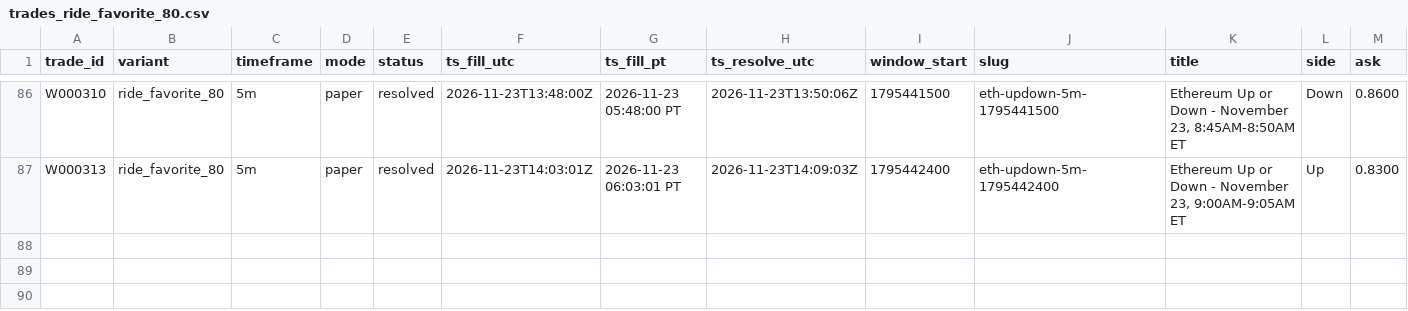
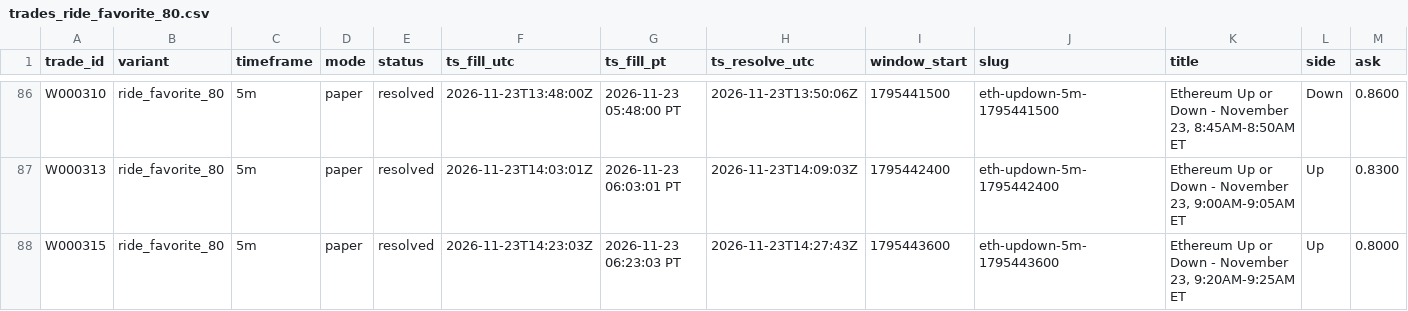
Before and after one commit to michaeldeuchar-dotcom/eth-paper-bot, a CSV file: data/week2/trades_ride_favorite_80.csv, drawn as a sheet; only a part is shown, gaps mark what is left out; rows hold the shown columns only; the diff names each change by its address in the sheet, - before the commit and + after, or states it on an @@ line.

```diff
--- a/data/week2/trades_ride_favorite_80.csv
+++ b/data/week2/trades_ride_favorite_80.csv
+row 88: W000315 | ride_favorite_80 | 5m | paper | resolved | 2026-11-23T14:23:03Z | 2026-11-23 06:23:03 PT | 2026-11-23T14:27:43Z | 1795443600 | eth-updown-5m-1795443600 | Ethereum Up or Down - November 23, 9:20AM-9:25AM ET | Up | 0.8000
```
Also changed, not shown: data/week2/decisions_tail.csv, data/week2/trades_control.csv, 4 other files.
